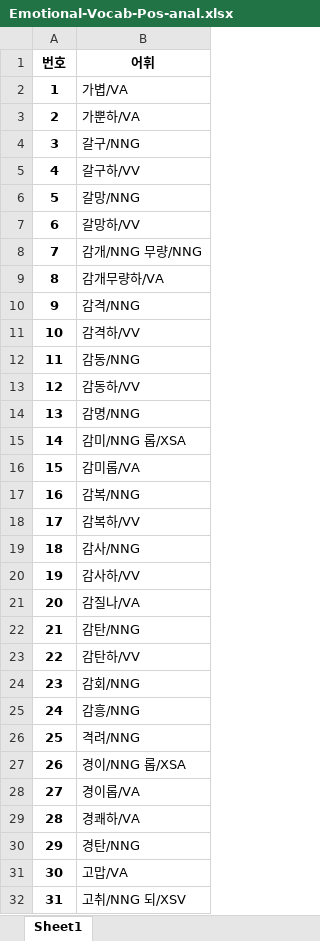
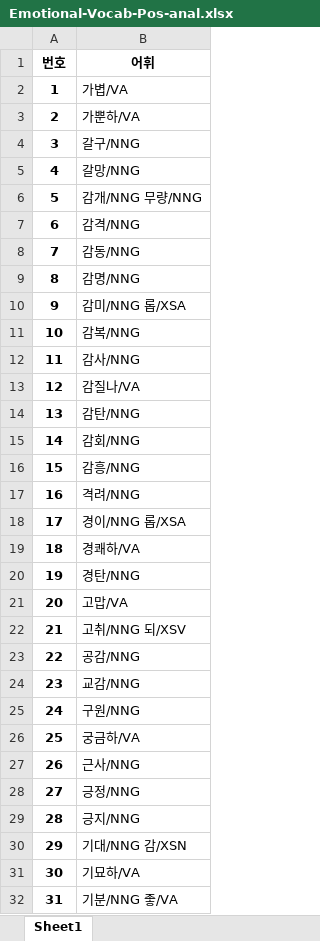
Before and after one commit to chrisjihee/WiseNLU-user, an Excel workbook: data/Emotional-Vocab-Pos-anal.xlsx, sheet Sheet1, drawn as a sheet; only a part is shown; the shorter side is filled out with more unchanged rows; values as stored, in another font and other column widths than the file's, no borders; removed rows and columns are numbered as before the commit, all else as after; the diff covers the shown part only; the diff names each change by its address in the sheet, - before the commit and + after, or states it on an @@ line.

```diff
--- a/data/Emotional-Vocab-Pos-anal.xlsx (sheet Sheet1)
+++ b/data/Emotional-Vocab-Pos-anal.xlsx (sheet Sheet1)
-row 5: 4 | 갈구하/VV
@@ column A (번호) renumbered from row 5 down @@
-row 7: 6 | 갈망하/VV
-row 9: 8 | 감개무량하/VA
-row 11: 10 | 감격하/VV
-row 13: 12 | 감동하/VV
-row 16: 15 | 감미롭/VA
-row 18: 17 | 감복하/VV
-row 20: 19 | 감사하/VV
-row 23: 22 | 감탄하/VV
-row 28: 27 | 경이롭/VA
```
Also changed, not shown: 37 removed rows elsewhere in this sheet, data/Emotional-Vocab-Neg-anal.xlsx, 1 other file.
